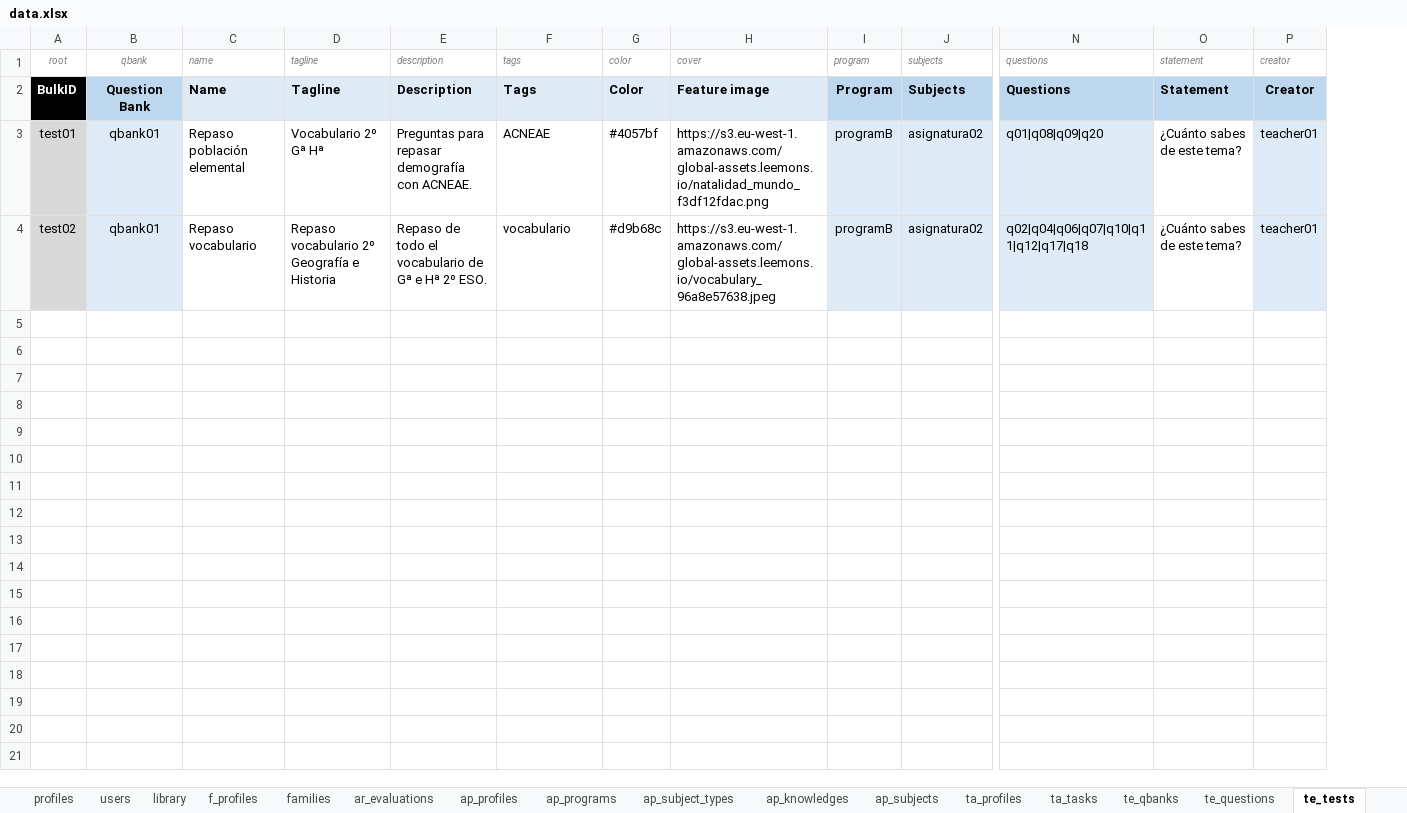
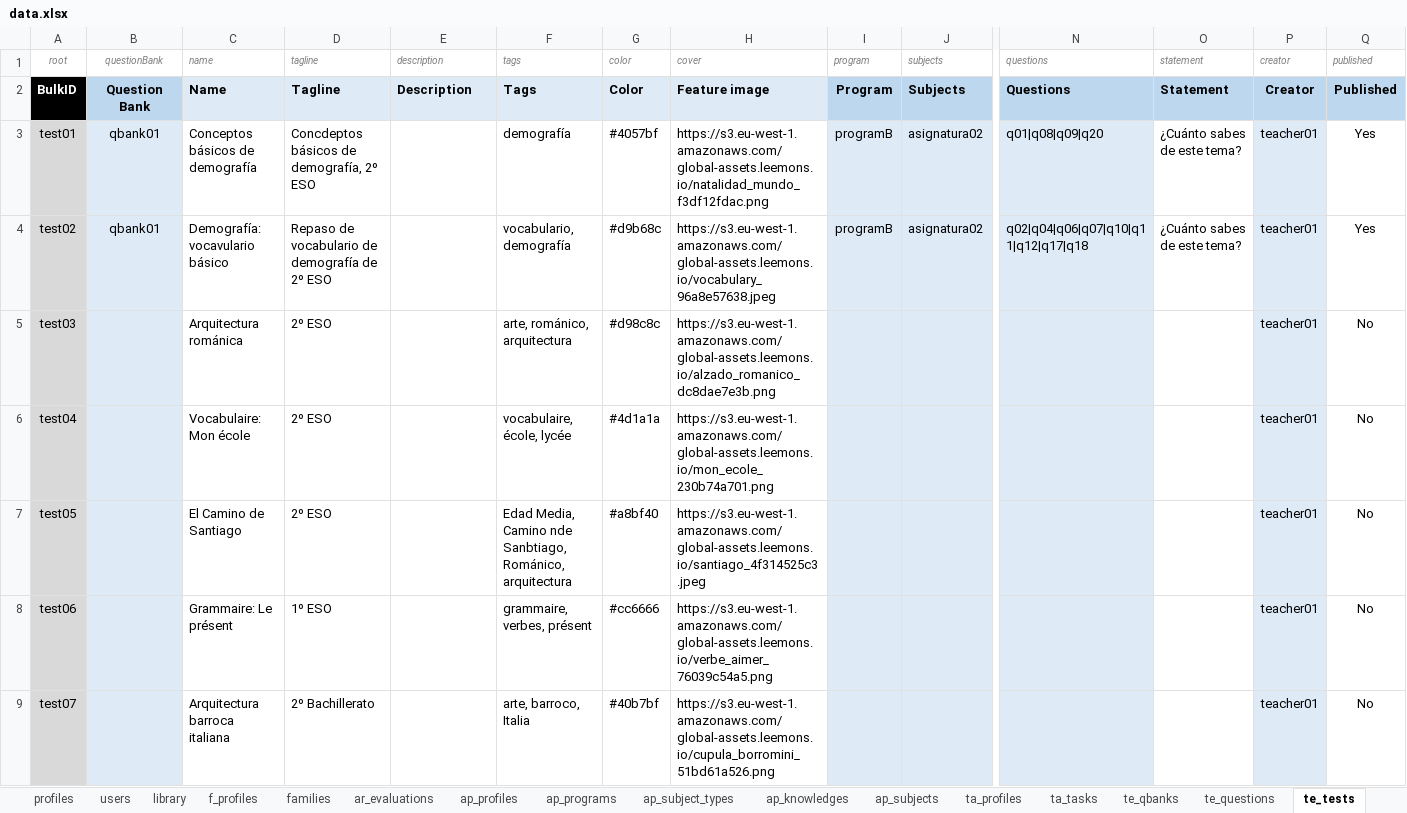
Before and after one commit to newestStar/lms-demo, an Excel workbook: packages/leemons-plugin-mvp-template/src/bulk/data.xlsx, sheet te_tests, drawn as a sheet; only a part is shown, gaps mark what is left out; values as stored, in another font and other column widths than the file's, no borders; rows hold the shown columns only; the diff names each change by its address in the sheet, - before the commit and + after, or states it on an @@ line.

Commit message:
FINISH: MVP-template Tests bulk loading FIXED: several plugins menu item icons

```diff
--- a/packages/leemons-plugin-mvp-template/src/bulk/data.xlsx (sheet te_tests)
+++ b/packages/leemons-plugin-mvp-template/src/bulk/data.xlsx (sheet te_tests)
+column Q (published), rows 2-4: Published | Yes | Yes
-B1: qbank
+B1: questionBank
-C3 (name): Repaso población elemental
+C3 (name): Conceptos básicos de demografía
-D3 (tagline): Vocabulario 2º Gª Hª
+D3 (tagline): Concdeptos básicos de demografía, 2º ESO
-E3 (description): Preguntas para repasar demografía con ACNEAE.
+E3 (description): (empty)
-F3 (tags): ACNEAE
+F3 (tags): demografía
-C4 (name): Repaso vocabulario
+C4 (name): Demografía: vocavulario básico
-D4 (tagline): Repaso vocabulario 2º Geografía e Historia
+D4 (tagline): Repaso de vocabulario de demografía de 2º ESO
-E4 (description): Repaso de todo el vocabulario de Gª e Hª 2º ESO.
+E4 (description): (empty)
-F4 (tags): vocabulario
+F4 (tags): vocabulario, demografía
+row 5: test03 |  | Arquitectura románica | 2º ESO |  | arte, románico, arquitectura | #d98c8c | https://s3.eu-west-1.amazonaws.com/global-assets.leemons.io/alzado_romanico_dc8dae7e3b.png |  |  |  |  | teacher01 | No
+row 6: test04 |  | Vocabulaire: Mon école | 2º ESO |  | vocabulaire, école, lycée | #4d1a1a | https://s3.eu-west-1.amazonaws.com/global-assets.leemons.io/mon_ecole_230b74a701.png |  |  |  |  | teacher01 | No
+row 7: test05 |  | El Camino de Santiago | 2º ESO |  | Edad Media, Camino nde Sanbtiago, Románico, arquitectura | #a8bf40 | https://s3.eu-west-1.amazonaws.com/global-assets.leemons.io/santiago_4f314525c3.jpeg |  |  |  |  | teacher01 | No
+row 8: test06 |  | Grammaire: Le présent | 1º ESO |  | grammaire, verbes, présent | #cc6666 | https://s3.eu-west-1.amazonaws.com/global-assets.leemons.io/verbe_aimer_76039c54a5.png |  |  |  |  | teacher01 | No
+row 9: test07 |  | Arquitectura barroca italiana | 2º Bachillerato |  | arte, barroco, Italia | #40b7bf | https://s3.eu-west-1.amazonaws.com/global-assets.leemons.io/cupula_borromini_51bd61a526.png |  |  |  |  | teacher01 | No
```
Also changed, not shown: sheet te_qbanks, sheet te_questions, formulas that keep their value, 12 other files.
